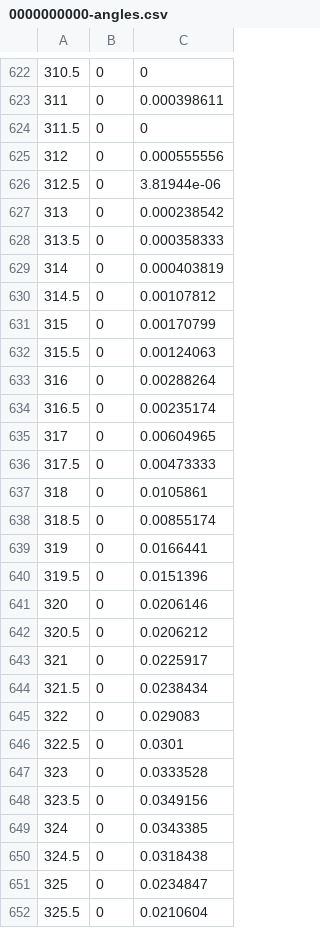
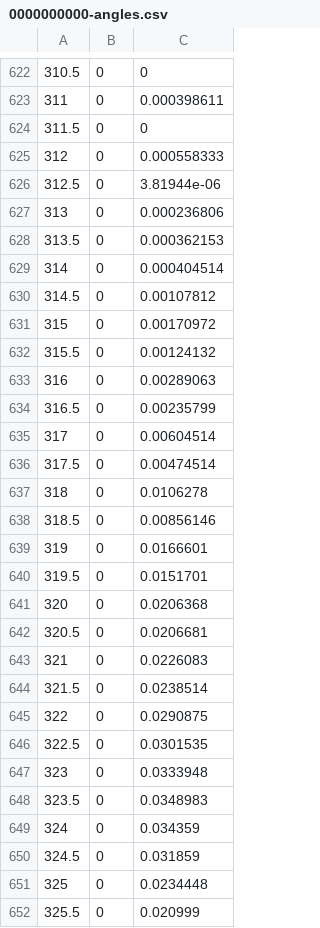
Before and after one commit to malramsay64/analysis, a CSV file: work/trj_contact/0000000000-angles.csv, drawn as a sheet; only a part is shown, gaps mark what is left out; the diff covers the shown part only.

```diff
--- a/work/trj_contact/0000000000-angles.csv
+++ b/work/trj_contact/0000000000-angles.csv
@@ -624,29 +624,29 @@
 311.5,0,0
-312,0,0.000555556
+312,0,0.000558333
 312.5,0,3.81944e-06
-313,0,0.000238542
-313.5,0,0.000358333
-314,0,0.000403819
+313,0,0.000236806
+313.5,0,0.000362153
+314,0,0.000404514
 314.5,0,0.00107812
-315,0,0.00170799
-315.5,0,0.00124063
-316,0,0.00288264
-316.5,0,0.00235174
-317,0,0.00604965
-317.5,0,0.00473333
-318,0,0.0105861
-318.5,0,0.00855174
-319,0,0.0166441
-319.5,0,0.0151396
-320,0,0.0206146
-320.5,0,0.0206212
-321,0,0.0225917
-321.5,0,0.0238434
-322,0,0.029083
-322.5,0,0.0301
-323,0,0.0333528
-323.5,0,0.0349156
-324,0,0.0343385
-324.5,0,0.0318438
-325,0,0.0234847
-325.5,0,0.0210604
+315,0,0.00170972
+315.5,0,0.00124132
+316,0,0.00289063
+316.5,0,0.00235799
+317,0,0.00604514
+317.5,0,0.00474514
+318,0,0.0106278
+318.5,0,0.00856146
+319,0,0.0166601
+319.5,0,0.0151701
+320,0,0.0206368
+320.5,0,0.0206681
+321,0,0.0226083
+321.5,0,0.0238514
+322,0,0.0290875
+322.5,0,0.0301535
+323,0,0.0333948
+323.5,0,0.0348983
+324,0,0.034359
+324.5,0,0.031859
+325,0,0.0234448
+325.5,0,0.020999
```
Also changed, not shown: 83 edited cells elsewhere in this file, 17 other files.
